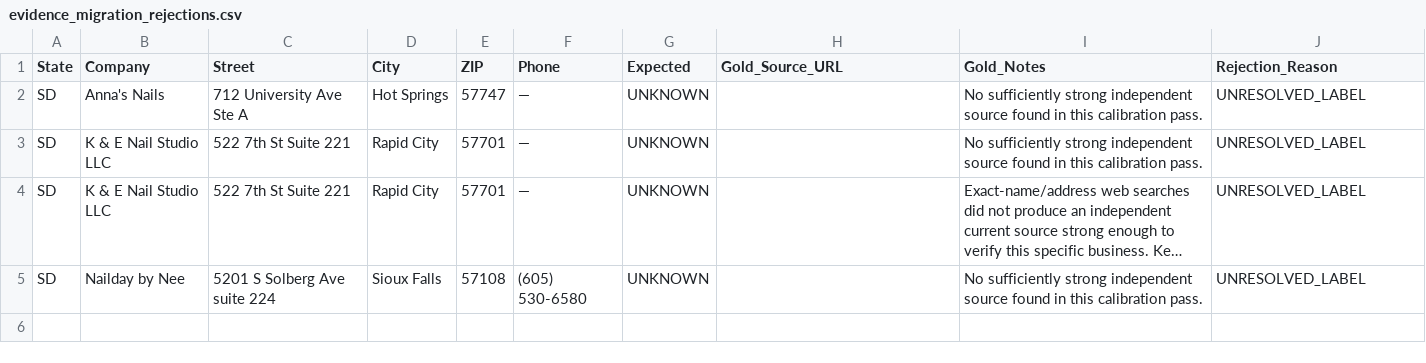
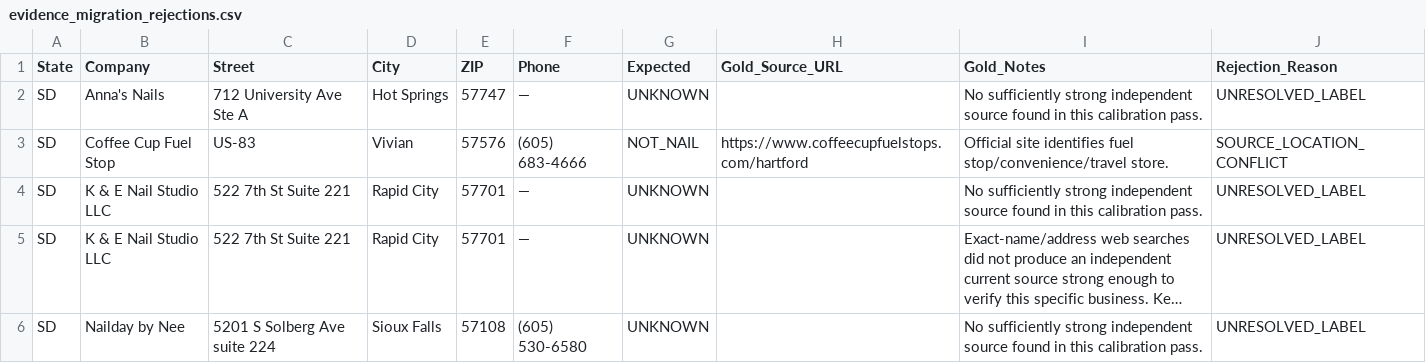
Before and after one commit to hungdeniubeo/nail-verifier, a CSV file: benchmarks/evidence_migration_rejections.csv, drawn as a sheet; long unchanged cells end in ….

```diff
--- a/benchmarks/evidence_migration_rejections.csv
+++ b/benchmarks/evidence_migration_rejections.csv
@@ -2,2 +2,3 @@ State,Company,Street,City,ZIP,Phone,Expected,Gold_Source_URL,Gold_Notes,Rejectio
 SD,Anna's Nails,712 University Ave Ste A,Hot Springs,57747,—,UNKNOWN,,No sufficiently strong independent source found in this calibration pass.,UNRESOLVED_LABEL
+SD,Coffee Cup Fuel Stop,US-83,Vivian,57576,(605) 683-4666,NOT_NAIL,https://www.coffeecupfuelstops.com/hartford,Official site identifies fuel stop/convenience/travel store.,SOURCE_LOCATION_CONFLICT
 SD,K & E Nail Studio LLC,522 7th St Suite 221,Rapid City,57701,—,UNKNOWN,,No sufficiently strong independent source found in this calibration pass.,UNRESOLVED_LABEL
```
Also changed, not shown: benchmarks/verified_business_evidence.csv.
